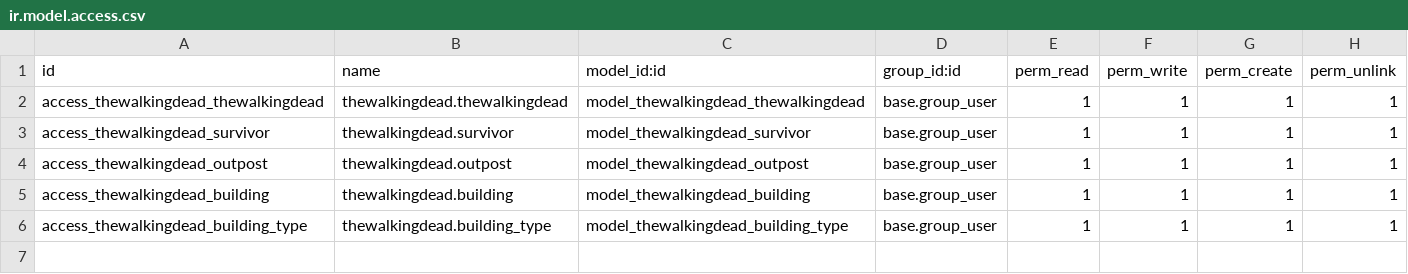
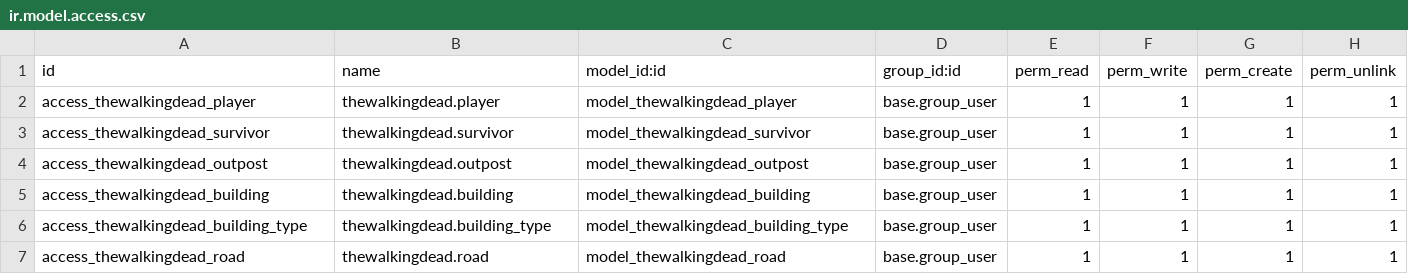
Before and after one commit to DanielPJackson/odoo2021_22, a CSV file: thewalkingdead/security/ir.model.access.csv, drawn as a sheet.

```diff
--- a/thewalkingdead/security/ir.model.access.csv
+++ b/thewalkingdead/security/ir.model.access.csv
@@ -1,3 +1,3 @@
 id,name,model_id:id,group_id:id,perm_read,perm_write,perm_create,perm_unlink
-access_thewalkingdead_thewalkingdead,thewalkingdead.thewalkingdead,model_thewalkingdead_thewalkingdead,base.group_user,1,1,1,1
+access_thewalkingdead_player,thewalkingdead.player,model_thewalkingdead_player,base.group_user,1,1,1,1
 access_thewalkingdead_survivor,thewalkingdead.survivor,model_thewalkingdead_survivor,base.group_user,1,1,1,1
@@ -6 +6,2 @@ access_thewalkingdead_building,thewalkingdead.building,model_thewalkingdead_buil
 access_thewalkingdead_building_type,thewalkingdead.building_type,model_thewalkingdead_building_type,base.group_user,1,1,1,1
+access_thewalkingdead_road,thewalkingdead.road,model_thewalkingdead_road,base.group_user,1,1,1,1
```
Also changed, not shown: 5 other files.
